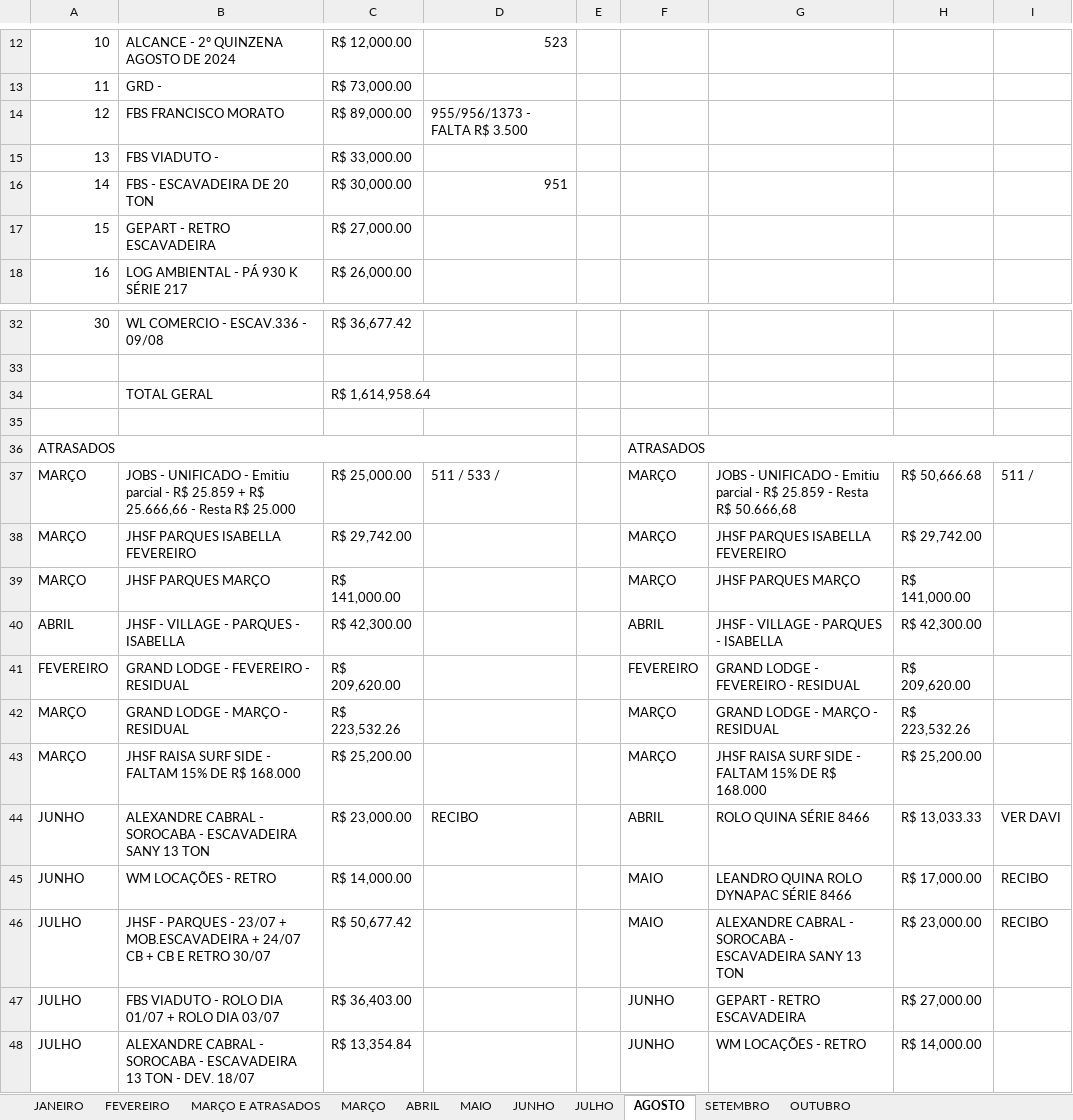
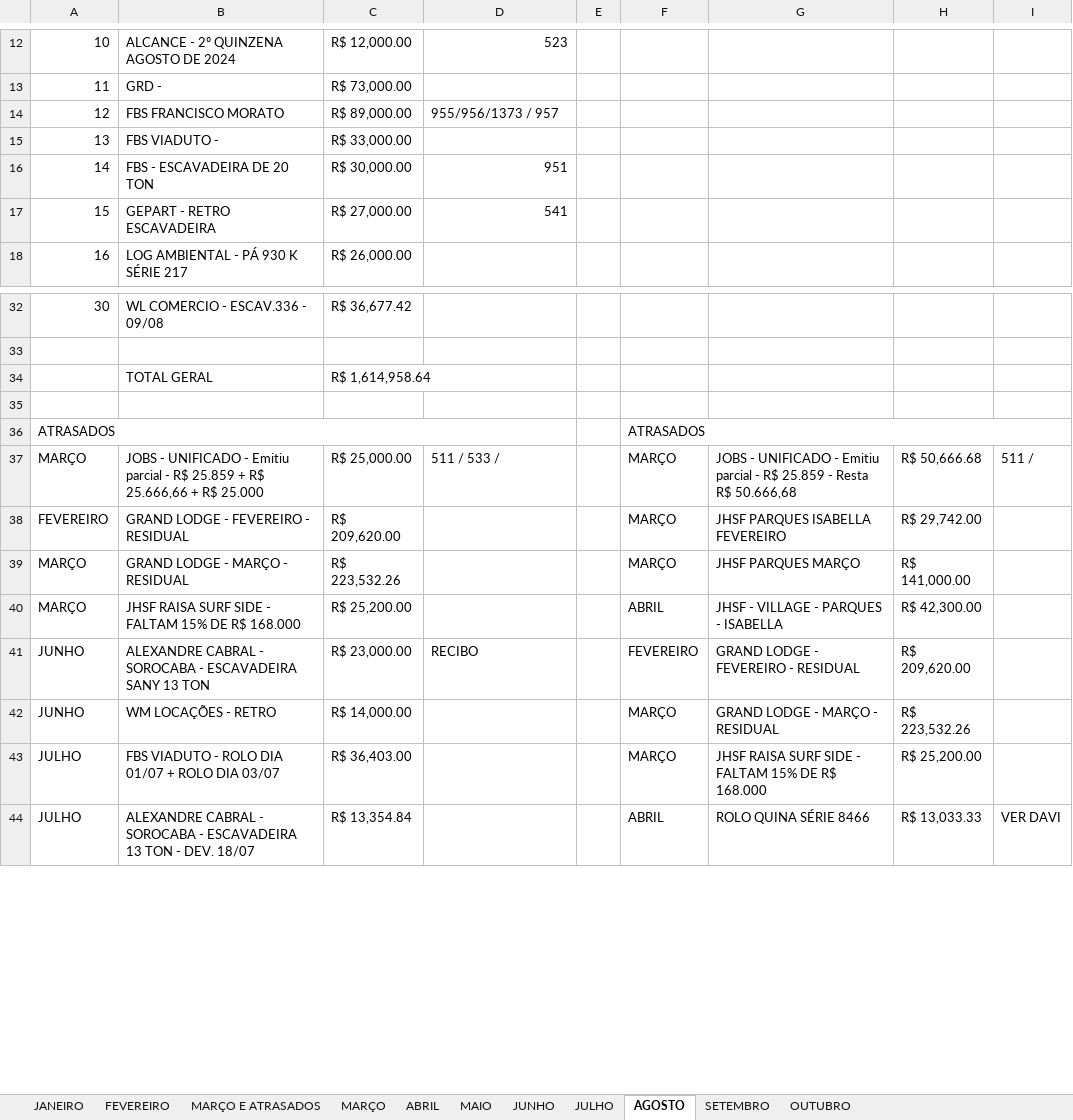
Before and after one commit to CamaconConstrucoes/Projecoes, an Excel workbook: PROJEÇOES 2024.xlsx, sheet AGOSTO, drawn as a sheet; only a part is shown, gaps mark what is left out; values as stored, in another font and other column widths than the file's, no cell formats; removed rows and columns are numbered as before the commit, all else as after; the diff covers the shown part only; the diff names each change by its address in the sheet, - before the commit and + after, or states it on an @@ line.

```diff
--- a/PROJEÇOES 2024.xlsx (sheet AGOSTO)
+++ b/PROJEÇOES 2024.xlsx (sheet AGOSTO)
-D14: 955/956/1373 - FALTA R$ 3.500
+D14: 955/956/1373 / 957
-D17: (empty)
+D17: 541
+C34:D34 merged
-B37: …R$ 25.666,66 - Resta R$ 25.000
+B37: …R$ 25.666,66 + R$ 25.000
-row 38: MARÇO | JHSF PARQUES ISABELLA FEVEREIRO | R$ 29,742.00 |  |  | MARÇO | JHSF PARQUES ISABELLA FEVEREIRO | R$ 29,742.00
-row 39: MARÇO | JHSF PARQUES MARÇO | R$ 141,000.00 |  |  | MARÇO | JHSF PARQUES MARÇO | R$ 141,000.00
-row 40: ABRIL | JHSF - VILLAGE - PARQUES - ISABELLA | R$ 42,300.00 |  |  | ABRIL | JHSF - VILLAGE - PARQUES - ISABELLA | R$ 42,300.00
-F38: FEVEREIRO
+F38: MARÇO
-G38: GRAND LODGE - FEVEREIRO - RESIDUAL
+G38: JHSF PARQUES ISABELLA FEVEREIRO
-H38: R$ 209,620.00
+H38: R$ 29,742.00
-G39: GRAND LODGE - MARÇO - RESIDUAL
+G39: JHSF PARQUES MARÇO
-H39: R$ 223,532.26
+H39: R$ 141,000.00
-F40: MARÇO
+F40: ABRIL
-G40: JHSF RAISA SURF SIDE - FALTAM 15% DE R$ 168.000
+G40: JHSF - VILLAGE - PARQUES - ISABELLA
-H40: R$ 25,200.00
+H40: R$ 42,300.00
-F41: ABRIL
+F41: FEVEREIRO
-G41: ROLO QUINA SÉRIE 8466
+G41: GRAND LODGE - FEVEREIRO - RESIDUAL
-H41: R$ 13,033.33
+H41: R$ 209,620.00
-I41: VER DAVI
+I41: (empty)
-F42: MAIO
+F42: MARÇO
-G42: LEANDRO QUINA ROLO DYNAPAC SÉRIE 8466
+G42: GRAND LODGE - MARÇO - RESIDUAL
-H42: R$ 17,000.00
+H42: R$ 223,532.26
-I42: RECIBO
+I42: (empty)
-row 46: JULHO | JHSF - PARQUES - 23/07 + MOB.ESCAVADEIRA + 24/07 CB + CB E RETRO 30/07 | R$ 50,677.42 |  |  | MAIO | ALEXANDRE CABRAL - SOROCABA - ESCAVADEIRA SANY 13 TON | R$ 23,000.00 | RECIBO
-F43: JUNHO
+F43: MARÇO
-G43: GEPART - RETRO ESCAVADEIRA
+G43: JHSF RAISA SURF SIDE - FALTAM 15% DE R$ 168.000
-H43: R$ 27,000.00
+H43: R$ 25,200.00
-F44: JUNHO
+F44: ABRIL
-G44: WM LOCAÇÕES - RETRO
+G44: ROLO QUINA SÉRIE 8466
-H44: R$ 14,000.00
+H44: R$ 13,033.33
-I44: (empty)
+I44: VER DAVI
```
Also changed, not shown: 8 added rows, 6 removed rows, 11 edited cells, merged cells and row numbers in column A elsewhere in this sheet, sheet OUTUBRO, sheet SETEMBRO, sheet JULHO, cell formats, formulas that keep their value.
